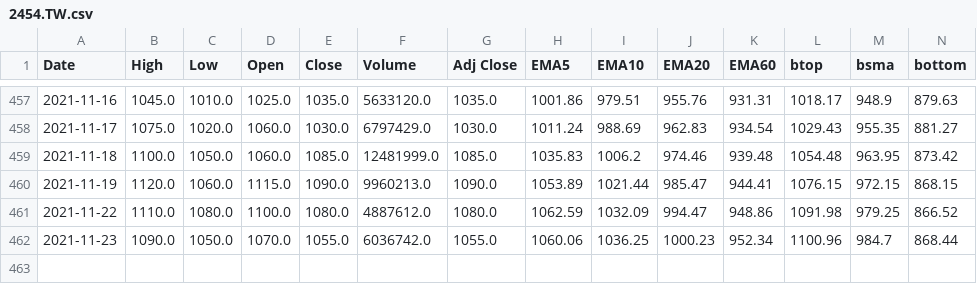
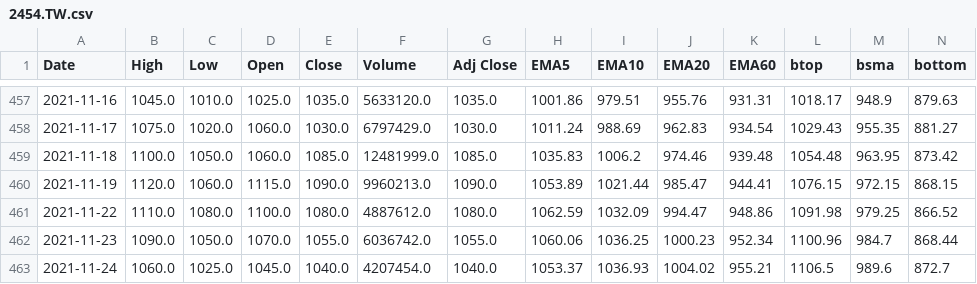
Before and after one commit to spyspy/chartjs-stock, a CSV file: 2454.TW.csv, drawn as a sheet; only a part is shown, gaps mark what is left out; rows hold the shown columns only; the diff names each change by its address in the sheet, - before the commit and + after, or states it on an @@ line.

```diff
--- a/2454.TW.csv
+++ b/2454.TW.csv
+row 463: 2021-11-24 | 1060.0 | 1025.0 | 1045.0 | 1040.0 | 4207454.0 | 1040.0 | 1053.37 | 1036.93 | 1004.02 | 955.21 | 1106.5 | 989.6 | 872.7
```
Also changed, not shown: 1101.TW.csv, 2002.TW.csv, 5 other files.
